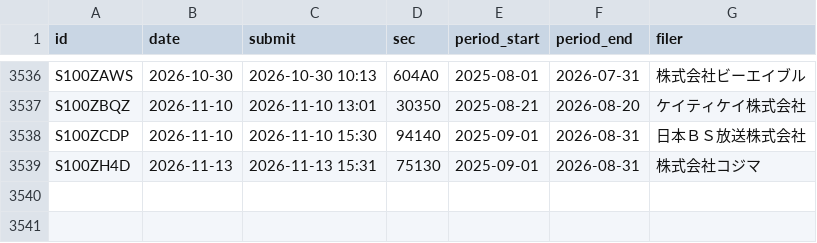
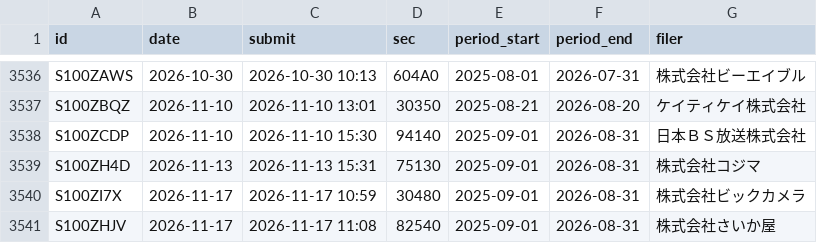
Before and after one commit to invest-ai-info/marketwatch-ai, a CSV file: yutai-edinet/index-2026.csv, drawn as a sheet; only a part is shown, gaps mark what is left out; the diff names each change by its address in the sheet, - before the commit and + after, or states it on an @@ line.

```diff
--- a/yutai-edinet/index-2026.csv
+++ b/yutai-edinet/index-2026.csv
+row 3540: S100ZI7X | 2026-11-17 | 2026-11-17 10:59 | 30480 | 2025-09-01 | 2026-08-31 | 株式会社ビックカメラ
+row 3541: S100ZHJV | 2026-11-17 | 2026-11-17 11:08 | 82540 | 2025-09-01 | 2026-08-31 | 株式会社さいか屋
```
Also changed, not shown: 2 other files.
